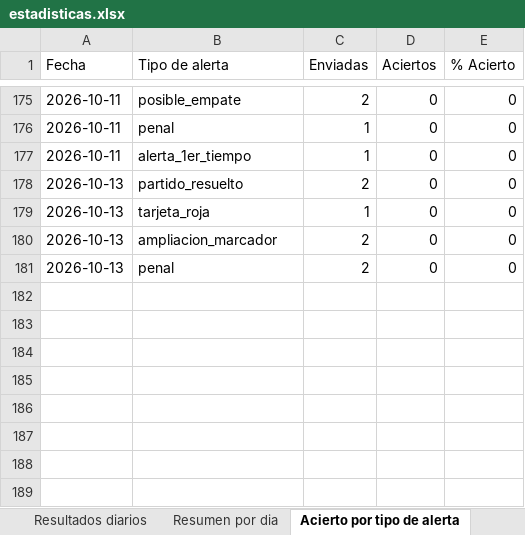
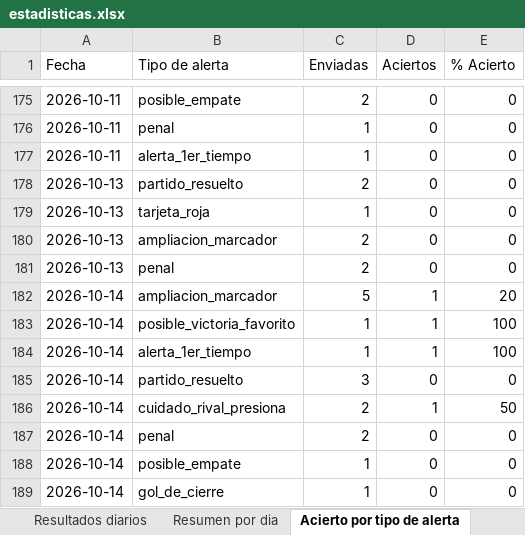
Before and after one commit to erikolivo/alertas-apuestas-espn, an Excel workbook: data/estadisticas.xlsx, sheet Acierto por tipo de alerta, drawn as a sheet; only a part is shown, gaps mark what is left out; values as stored, in another font and other column widths than the file's, no borders; the diff names each change by its address in the sheet, - before the commit and + after, or states it on an @@ line.

```diff
--- a/data/estadisticas.xlsx (sheet Acierto por tipo de alerta)
+++ b/data/estadisticas.xlsx (sheet Acierto por tipo de alerta)
+row 182: 2026-10-14 | ampliacion_marcador | 5 | 1 | 20
+row 183: 2026-10-14 | posible_victoria_favorito | 1 | 1 | 100
+row 184: 2026-10-14 | alerta_1er_tiempo | 1 | 1 | 100
+row 185: 2026-10-14 | partido_resuelto | 3 | 0 | 0
+row 186: 2026-10-14 | cuidado_rival_presiona | 2 | 1 | 50
+row 187: 2026-10-14 | penal | 2 | 0 | 0
+row 188: 2026-10-14 | posible_empate | 1 | 0 | 0
+row 189: 2026-10-14 | gol_de_cierre | 1 | 0 | 0
```
Also changed, not shown: sheet Resultados diarios, sheet Resumen por dia, 5 other files.
